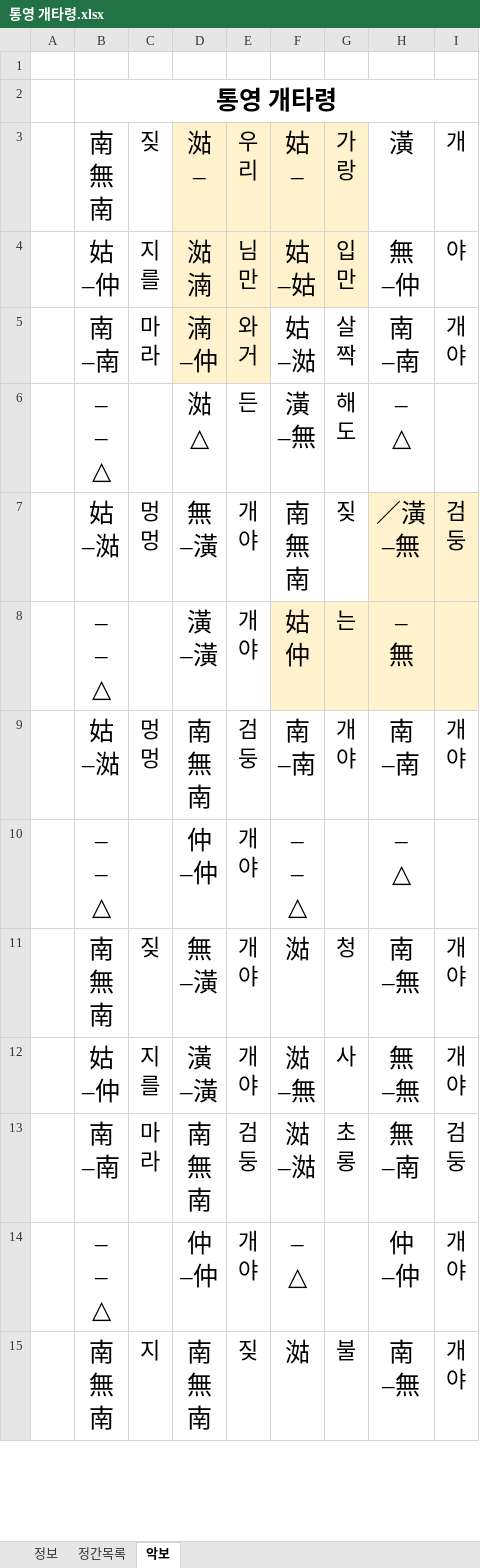
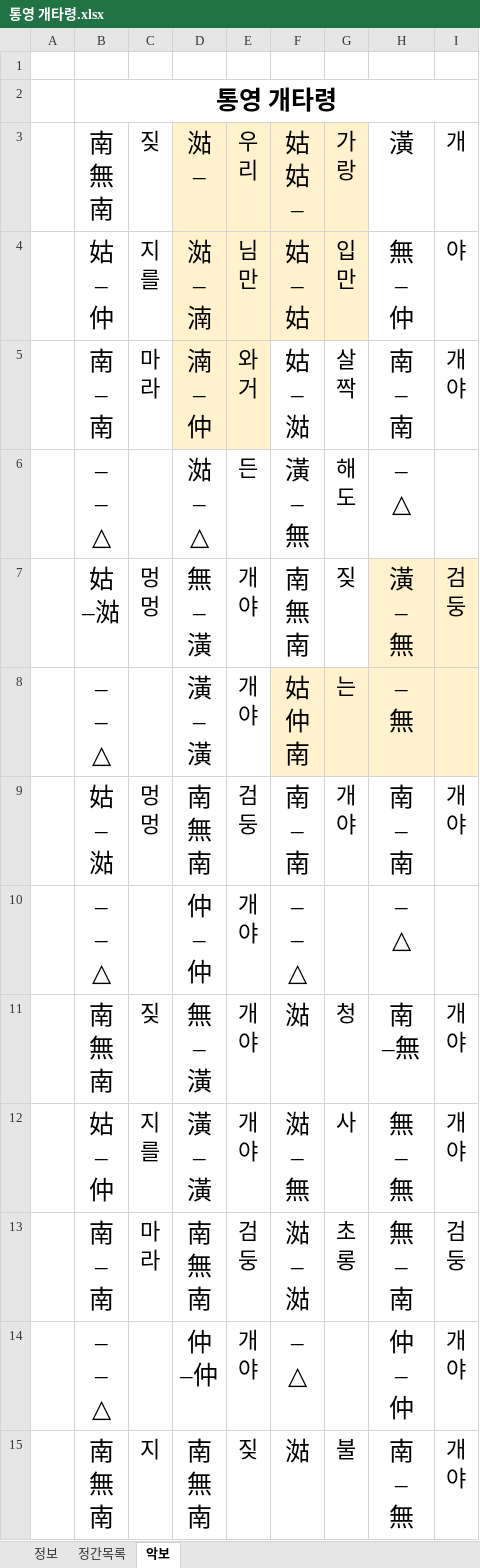
Before and after one commit to lks87454255/jeongganview-asset, an Excel workbook: sheets/민요/검수/통영 개타령.xlsx, sheet 악보, drawn as a sheet; only a part is shown; values as stored, in another font and other column widths than the file's, no borders; ↵ is a line break in a cell; the diff covers the shown part only; the diff names each change by its address in the sheet, - before the commit and + after, or states it on an @@ line.

Commit message:
fix(sheets): 민요 검수 반영 (청춘가, 태평가, 통영 개타령, 풍년 노래)

```diff
--- a/sheets/민요/검수/통영 개타령.xlsx (sheet 악보)
+++ b/sheets/민요/검수/통영 개타령.xlsx (sheet 악보)
-F3: 姑 ↵ –
+F3: 姑 ↵ 姑 ↵ –
-B4: 姑 ↵ –仲
+B4: 姑 ↵ – ↵ 仲
-D4: 㴌 ↵ 湳
+D4: 㴌 ↵ – ↵ 湳
-F4: 姑 ↵ –姑
+F4: 姑 ↵ – ↵ 姑
-H4: 無 ↵ –仲
+H4: 無 ↵ – ↵ 仲
-B5: 南 ↵ –南
+B5: 南 ↵ – ↵ 南
-D5: 湳 ↵ –仲
+D5: 湳 ↵ – ↵ 仲
-F5: 姑 ↵ –㴌
+F5: 姑 ↵ – ↵ 㴌
-H5: 南 ↵ –南
+H5: 南 ↵ – ↵ 南
-D6: 㴌 ↵ △
+D6: 㴌 ↵ – ↵ △
-F6: 潢 ↵ –無
+F6: 潢 ↵ – ↵ 無
-D7: 無 ↵ –潢
+D7: 無 ↵ – ↵ 潢
-H7: ／潢 ↵ –無
+H7: 潢 ↵ – ↵ 無
-D8: 潢 ↵ –潢
+D8: 潢 ↵ – ↵ 潢
-F8: 姑 ↵ 仲
+F8: 姑 ↵ 仲 ↵ 南
-B9: 姑 ↵ –㴌
+B9: 姑 ↵ – ↵ 㴌
-F9: 南 ↵ –南
+F9: 南 ↵ – ↵ 南
-H9: 南 ↵ –南
+H9: 南 ↵ – ↵ 南
-D10: 仲 ↵ –仲
+D10: 仲 ↵ – ↵ 仲
-D11: 無 ↵ –潢
+D11: 無 ↵ – ↵ 潢
-B12: 姑 ↵ –仲
+B12: 姑 ↵ – ↵ 仲
-D12: 潢 ↵ –潢
+D12: 潢 ↵ – ↵ 潢
-F12: 㴌 ↵ –無
+F12: 㴌 ↵ – ↵ 無
-H12: 無 ↵ –無
+H12: 無 ↵ – ↵ 無
-B13: 南 ↵ –南
+B13: 南 ↵ – ↵ 南
-F13: 㴌 ↵ –㴌
+F13: 㴌 ↵ – ↵ 㴌
-H13: 無 ↵ –南
+H13: 無 ↵ – ↵ 南
-H14: 仲 ↵ –仲
+H14: 仲 ↵ – ↵ 仲
-H15: 南 ↵ –無
+H15: 南 ↵ – ↵ 無
```
Also changed, not shown: 9 edited cells elsewhere in this sheet, charts or pictures, sheets/민요/검수/청춘가.xlsx, sheets/민요/검수/태평가.xlsx, 5 other files.
